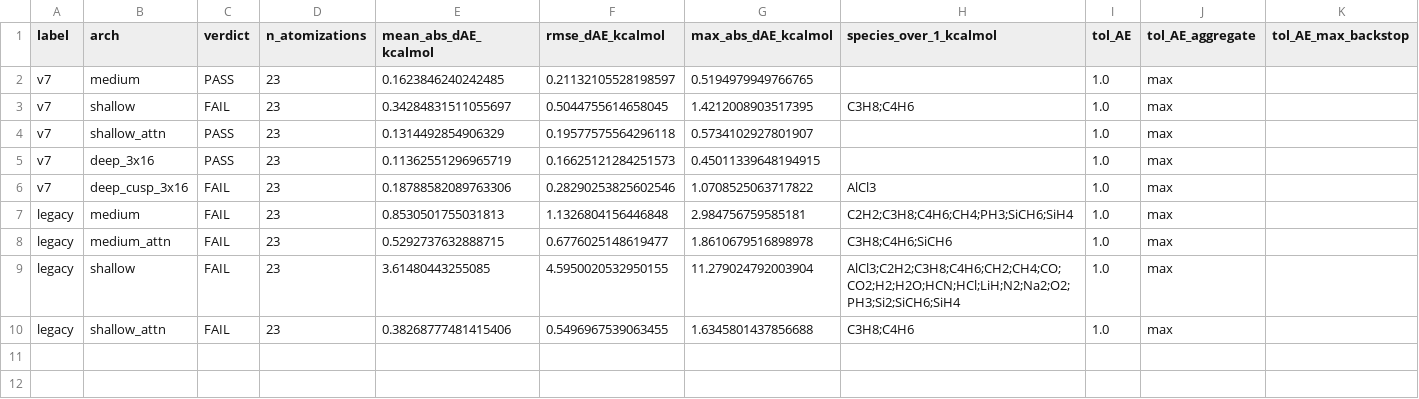
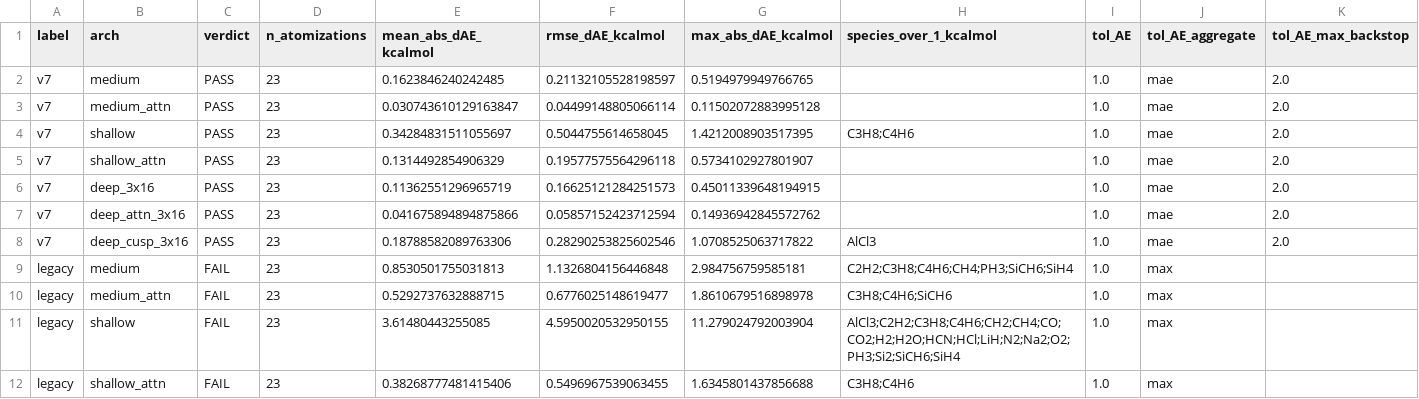
Before and after one commit to alecpwills/xcquinox, a CSV file: notebooks/analysis/figures_dfs_step7_v7_pretrain/certificate_summary_v7.csv, drawn as a sheet.

Commit message:
first cloning round complete at seven of seven PASS certificates and the first five training cells read: both attention fits landed (medium_attn 27.87 h, deep_attn_3x16 28.10 h; mean/max |dAE| 0.031/0.115 and 0.042/0.149 kcal/mol, the tightest clones of the round), the g2a regate at HEAD rewrote deep_attn_3x16 PASS -> PASS with a chain entry and left the already-regated certificates and their original FAIL provenance untouched (exit 0, preflight released; g1 had already passed its preflight); the cloning-loss spikes are counted per arch and channel (16-27 events at 530-600 step intervals, ending once the decay passes 2.6e-4 to 2.1e-4 with every validation-best step at 20000); the five medium cells at subset sizes 1-5 put only the one-molecule cell under PBE on the strict held-out slice (val-best 7.50 vs 11.59), the 2-5 molecule cells sit above PBE at their first validation point and exceed it by 1.6-4.7 kcal/mol at val-best while the in-sample objective falls 3-10x, the degradation being W4-11 underbinding in B/Al/Si/F species on a Z-proportional total-energy drift (Cl +310 kcal/mol; +142 in the pre-remediation anchored v6 cell) with BN's three-cycle SCF unsettled under both classes; arXiv:2605.10331 Sect. IV.1-IV.2 reports the same regime for its minimal H2O/H2O2 set, so the arrays continue unchanged and the 6-26 molecule cells decide, with the anchored control arm and the candidate interventions recorded, not applied; figures regenerated (pretrain curves, F_x/F_c overlays with both attention fits, 11-certificate summary) and the g1 train-cell validation-best 3x3 figure plus CSV tracked at five cells; HISTORY hash backfilled for 2f1b9fea8

```diff
--- a/notebooks/analysis/figures_dfs_step7_v7_pretrain/certificate_summary_v7.csv
+++ b/notebooks/analysis/figures_dfs_step7_v7_pretrain/certificate_summary_v7.csv
@@ -1,7 +1,9 @@
 label,arch,verdict,n_atomizations,mean_abs_dAE_kcalmol,rmse_dAE_kcalmol,max_abs_dAE_kcalmol,species_over_1_kcalmol,tol_AE,tol_AE_aggregate,tol_AE_max_backstop
-v7,medium,PASS,23,0.1623846240242485,0.21132105528198597,0.5194979949766765,,1.0,max,
-v7,shallow,FAIL,23,0.34284831511055697,0.5044755614658045,1.4212008903517395,C3H8;C4H6,1.0,max,
-v7,shallow_attn,PASS,23,0.1314492854906329,0.19577575564296118,0.5734102927801907,,1.0,max,
-v7,deep_3x16,PASS,23,0.11362551296965719,0.16625121284251573,0.45011339648194915,,1.0,max,
-v7,deep_cusp_3x16,FAIL,23,0.18788582089763306,0.28290253825602546,1.0708525063717822,AlCl3,1.0,max,
+v7,medium,PASS,23,0.1623846240242485,0.21132105528198597,0.5194979949766765,,1.0,mae,2.0
+v7,medium_attn,PASS,23,0.030743610129163847,0.04499148805066114,0.11502072883995128,,1.0,mae,2.0
+v7,shallow,PASS,23,0.34284831511055697,0.5044755614658045,1.4212008903517395,C3H8;C4H6,1.0,mae,2.0
+v7,shallow_attn,PASS,23,0.1314492854906329,0.19577575564296118,0.5734102927801907,,1.0,mae,2.0
+v7,deep_3x16,PASS,23,0.11362551296965719,0.16625121284251573,0.45011339648194915,,1.0,mae,2.0
+v7,deep_attn_3x16,PASS,23,0.041675894894875866,0.05857152423712594,0.14936942845572762,,1.0,mae,2.0
+v7,deep_cusp_3x16,PASS,23,0.18788582089763306,0.28290253825602546,1.0708525063717822,AlCl3,1.0,mae,2.0
 legacy,medium,FAIL,23,0.8530501755031813,1.1326804156446848,2.984756759585181,C2H2;C3H8;C4H6;CH4;PH3;SiCH6;SiH4,1.0,max,
```
Also changed, not shown: 16 other files.
